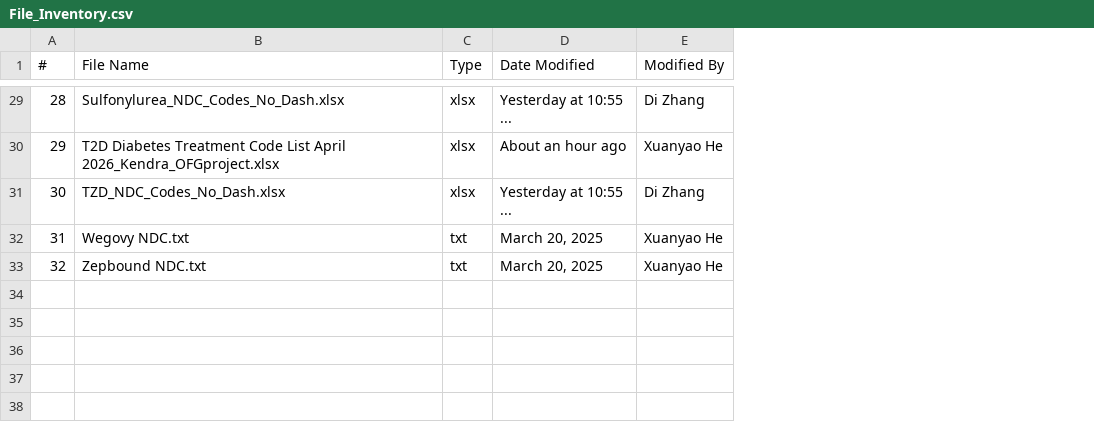
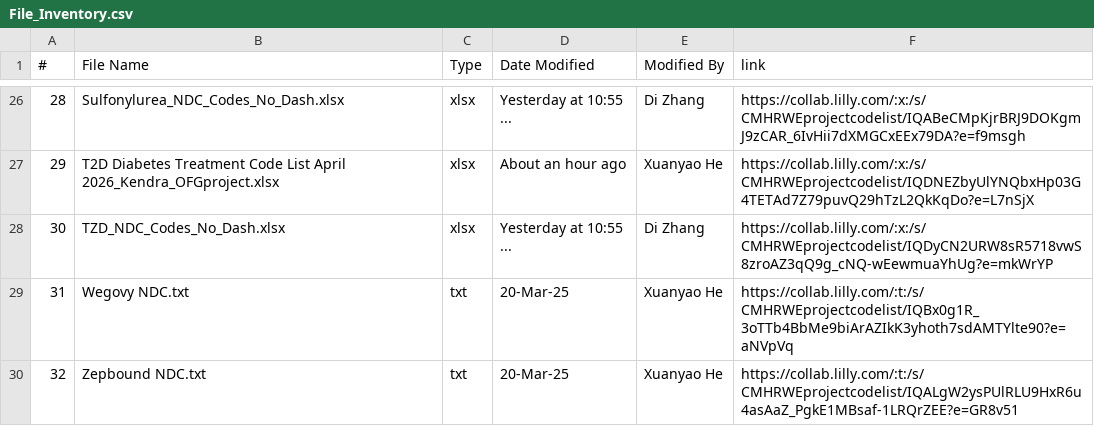
Before and after one commit to YimengShang/DataSpecDashBoard, a CSV file: File_Inventory.csv, drawn as a sheet; only a part is shown, gaps mark what is left out; addresses are those after the commit; the diff covers the shown part only; the diff names each change by its address in the sheet, - before the commit and + after, or states it on an @@ line.

Commit message:
add preload table for links

```diff
--- a/File_Inventory.csv
+++ b/File_Inventory.csv
+column F (link), rows 26-30: https://collab.lilly.com/:x:/s/CMHRWEprojectcodelist/IQABeCMpKjrBRJ9DOKgmJ9zCAR_6IvHii7dXMGCxEEx79DA?e=f9msgh | https://collab.lilly.com/:x:/s/CMHRWEprojectcodelist/IQDNEZbyUlYNQbxHp03G4TETAd7Z79puvQ29hTzL2QkKqDo?e=L7nSjX | https://collab.lilly.com/:x:/s/CMHRWEprojectcodelist/IQDyCN2URW8sR5718vwS8zroAZ3qQ9g_cNQ-wEewmuaYhUg?e=mkWrYP | https://collab.lilly.com/:t:/s/CMHRWEprojectcodelist/IQBx0g1R_3oTTb4BbMe9biArAZIkK3yhoth7sdAMTYlte90?e=aNVpVq | https://collab.lilly.com/:t:/s/CMHRWEprojectcodelist/IQALgW2ysPUlRLU9HxR6u4asAaZ_PgkE1MBsaf-1LRQrZEE?e=GR8v51
-D29:D30 (Date Modified): March 20, 2025
+D29:D30 (Date Modified): 20-Mar-25
```
Also changed, not shown: 3 removed rows and 22 edited cells elsewhere in this file, 1 other file.
